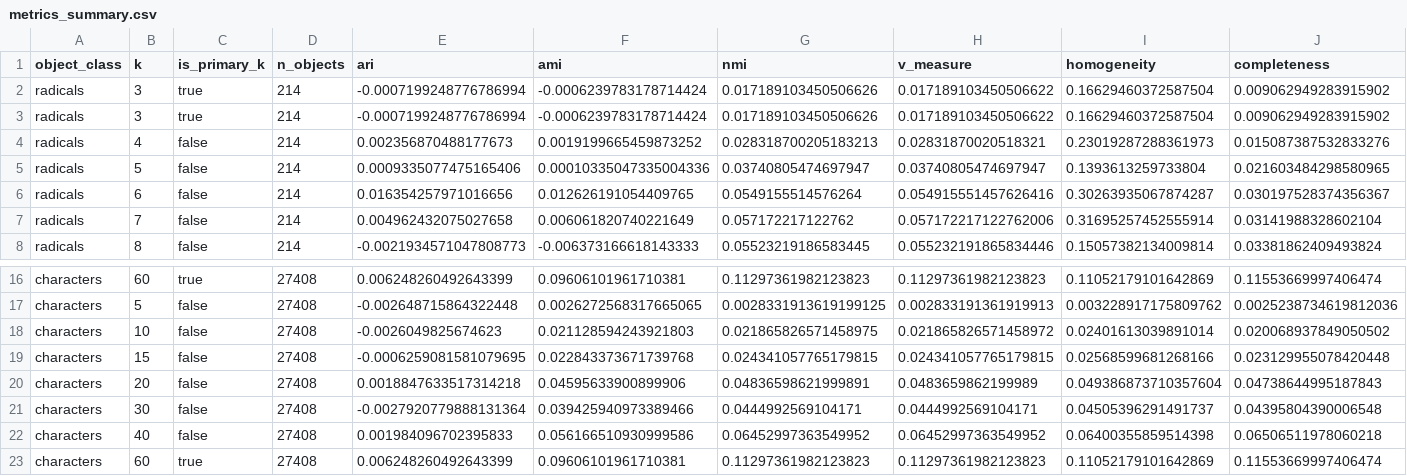
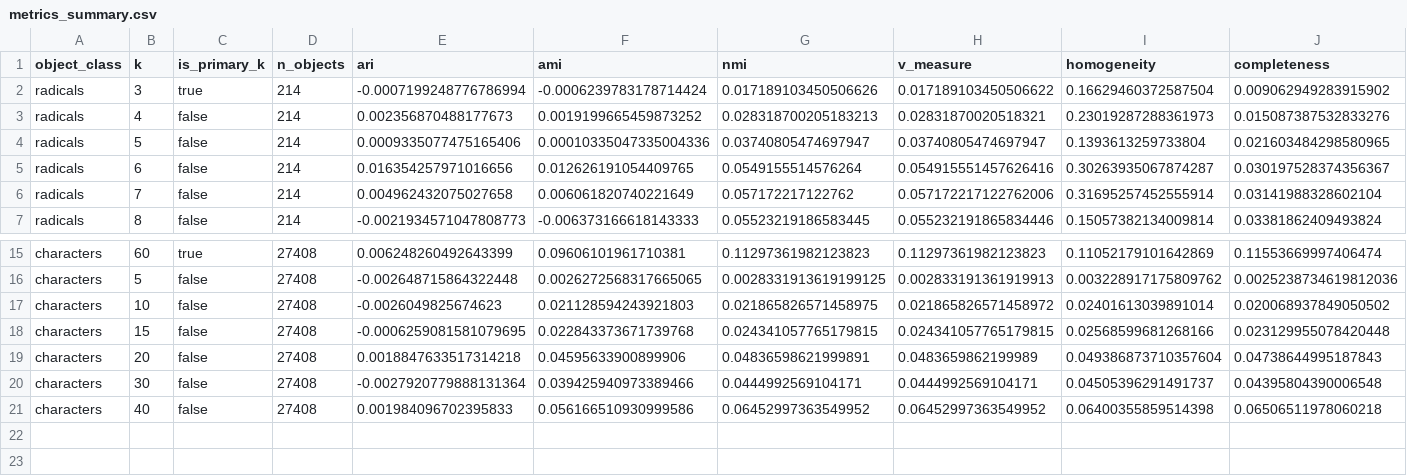
Before and after one commit to carolkekas28/MC859, a CSV file: entrega_final/comparacao/metrics_summary.csv, drawn as a sheet; only a part is shown, gaps mark what is left out; rows hold the shown columns only; the diff names each change by its address in the sheet, - before the commit and + after, or states it on an @@ line.

```diff
--- a/entrega_final/comparacao/metrics_summary.csv
+++ b/entrega_final/comparacao/metrics_summary.csv
-row 3: radicals | 3 | true | 214 | -0.0007199248776786994 | -0.0006239783178714424 | 0.017189103450506626 | 0.017189103450506622 | 0.16629460372587504 | 0.009062949283915902
-row 23: characters | 60 | true | 27408 | 0.006248260492643399 | 0.09606101961710381 | 0.11297361982123823 | 0.11297361982123823 | 0.11052179101642869 | 0.11553669997406474
```
Also changed, not shown: 9 other files.
